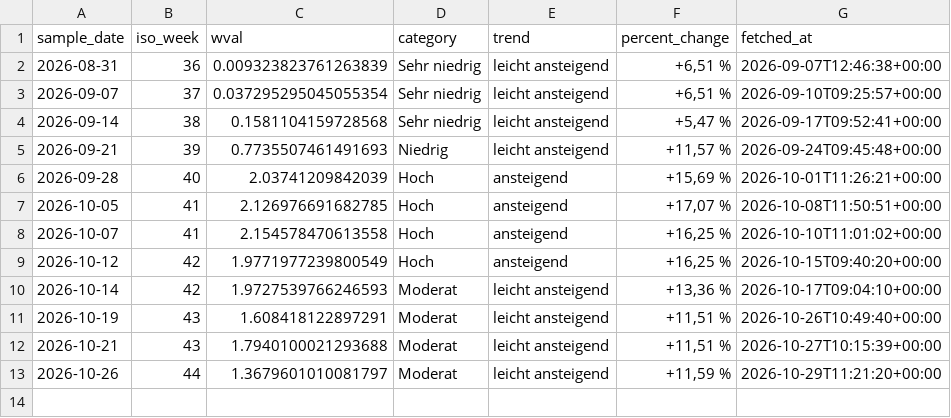
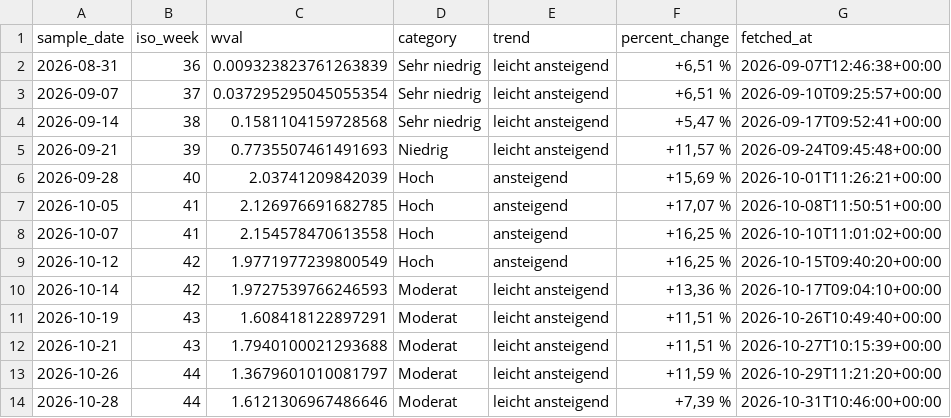
Before and after one commit to niorad/niowaste, a CSV file: data/muenchen-sarscov2.csv, drawn as a sheet; the diff names each change by its address in the sheet, - before the commit and + after, or states it on an @@ line.

```diff
--- a/data/muenchen-sarscov2.csv
+++ b/data/muenchen-sarscov2.csv
+row 14: 2026-10-28 | 44 | 1.6121306967486646 | Moderat | leicht ansteigend | +7,39 % | 2026-10-31T10:46:00+00:00
```
Also changed, not shown: 2 other files.
